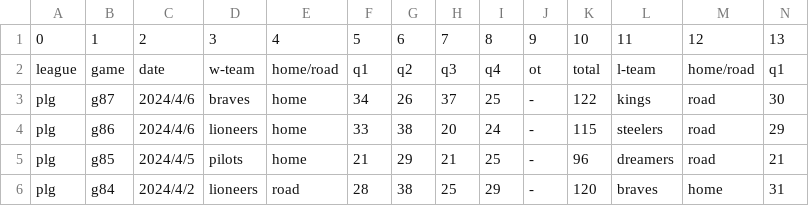
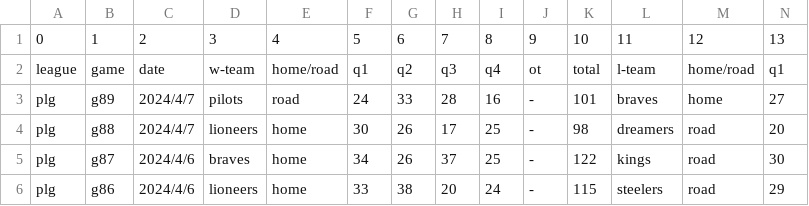
Before and after one commit to SamBasketballTW/sambball, a CSV file: data/standings-plg.csv, drawn as a sheet; only a part is shown; the shorter side is filled out with more unchanged rows; rows hold the shown columns only; the diff names each change by its address in the sheet, - before the commit and + after, or states it on an @@ line.

```diff
--- a/data/standings-plg.csv
+++ b/data/standings-plg.csv
+row 3: plg | g89 | 2024/4/7 | pilots | road | 24 | 33 | 28 | 16 | - | 101 | braves | home | 27
+row 4: plg | g88 | 2024/4/7 | lioneers | home | 30 | 26 | 17 | 25 | - | 98 | dreamers | road | 20
```
Also changed, not shown: data/standings-sbl.csv, data/standings-t1.csv, 8 other files.
